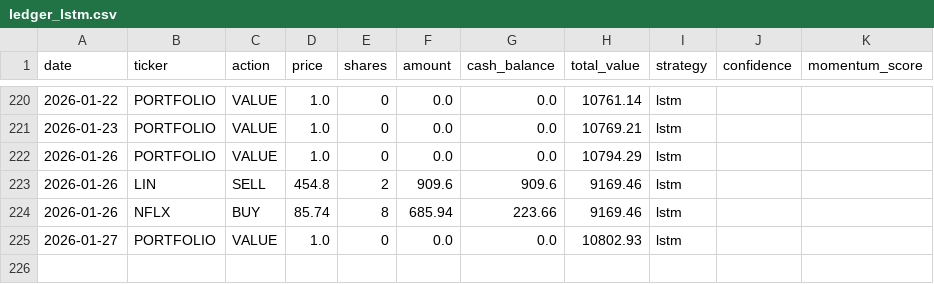
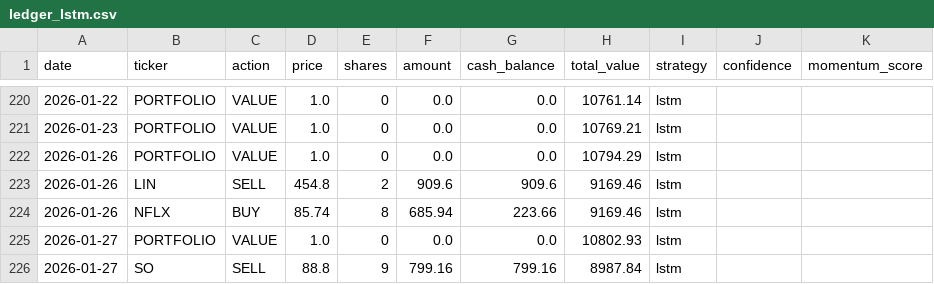
Before and after one commit to PAT0216/paper-trader, a CSV file: data/ledgers/ledger_lstm.csv, drawn as a sheet; only a part is shown, gaps mark what is left out.

Commit message:
lstm: Daily trade 2026-01-27

```diff
--- a/data/ledgers/ledger_lstm.csv
+++ b/data/ledgers/ledger_lstm.csv
@@ -225 +225,2 @@ date,ticker,action,price,shares,amount,cash_balance,total_value,strategy,confide
 2026-01-27,PORTFOLIO,VALUE,1.0,0,0.0,0.0,10802.93,lstm,,
+2026-01-27,SO,SELL,88.8,9,799.16,799.16,8987.84,lstm,,
```
Also changed, not shown: 3 other files.
